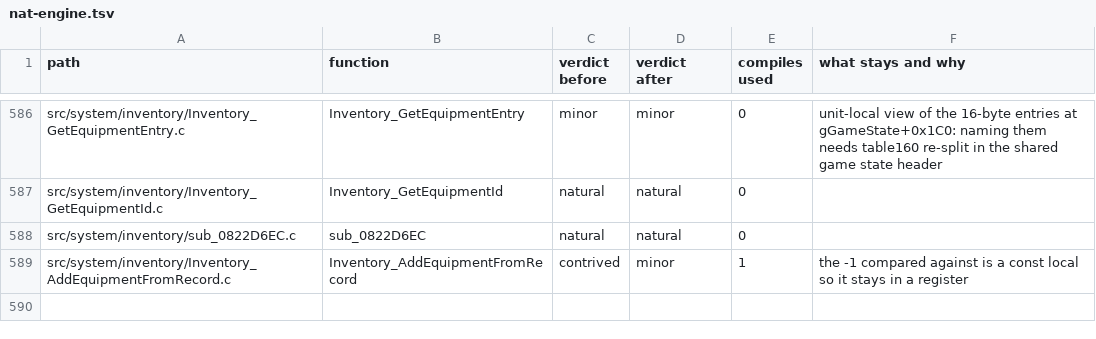
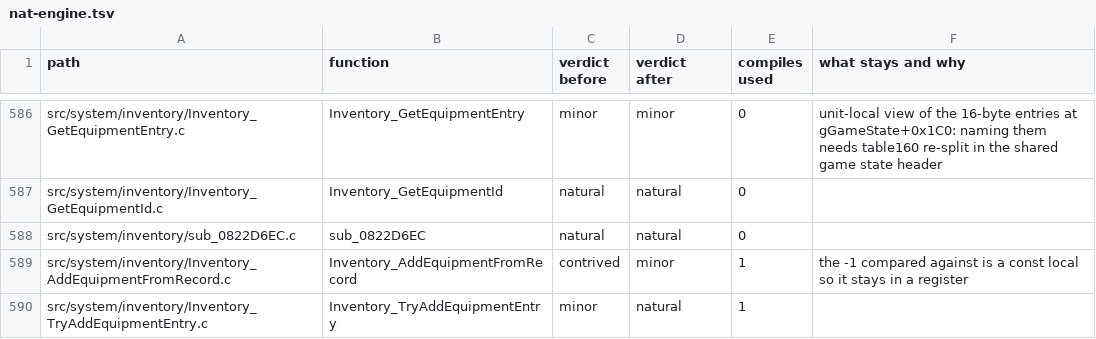
Before and after one commit to moozilla/boktai3-decomp, a TSV file: notes/naturalize/nat-engine.tsv, drawn as a sheet; only a part is shown, gaps mark what is left out; the diff names each change by its address in the sheet, - before the commit and + after, or states it on an @@ line.

```diff
--- a/notes/naturalize/nat-engine.tsv
+++ b/notes/naturalize/nat-engine.tsv
+row 590: src/system/inventory/Inventory_TryAddEquipmentEntry.c | Inventory_TryAddEquipmentEntry | minor | natural | 1
```
Also changed, not shown: 1 other file.
